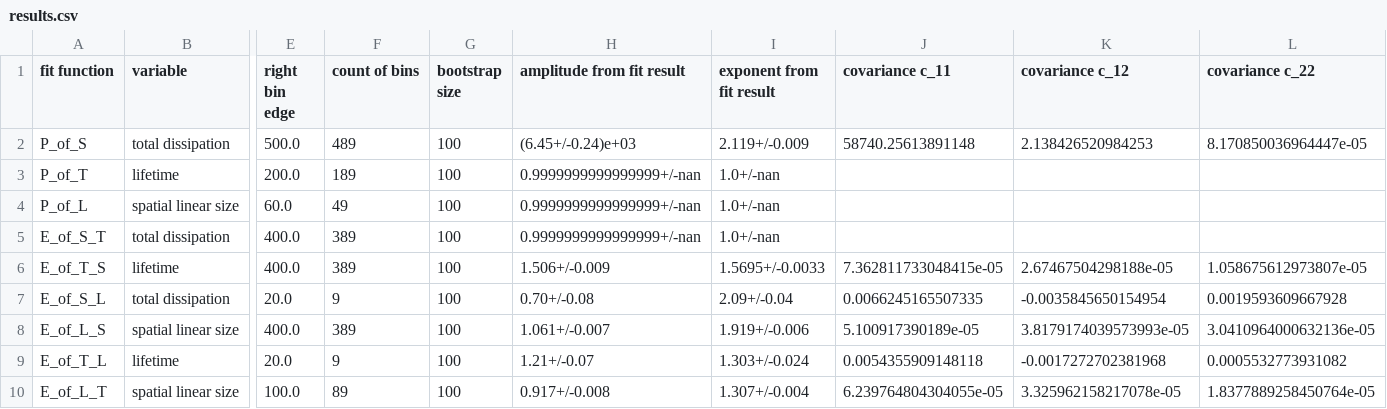
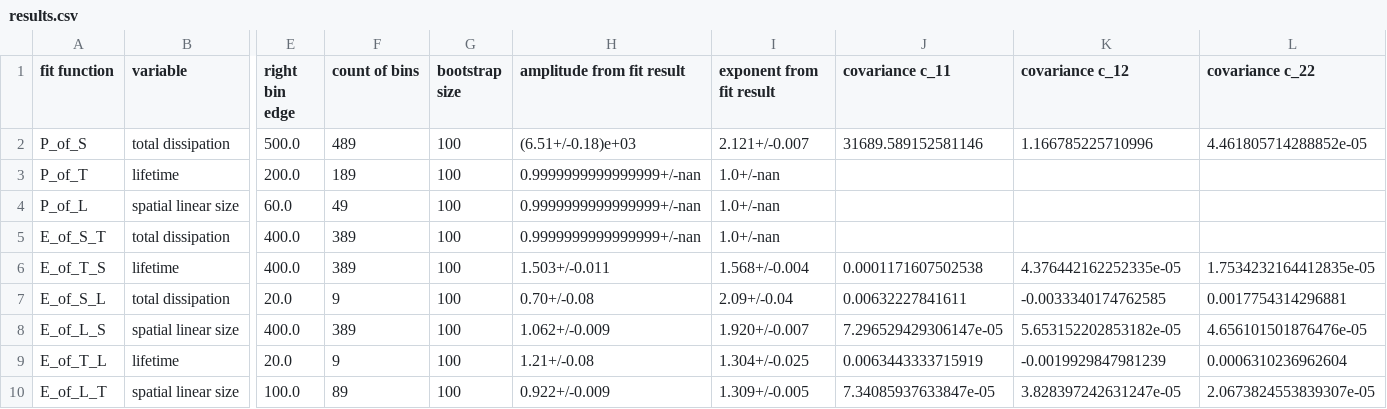
Before and after one commit to mallereusement/CP_sandpile, a CSV file: 20240313/2d-non_conservative-N40-abs_True_z4-closed/results/results.csv, drawn as a sheet; only a part is shown, gaps mark what is left out; the diff names each change by its address in the sheet, - before the commit and + after, or states it on an @@ line.

```diff
--- a/20240313/2d-non_conservative-N40-abs_True_z4-closed/results/results.csv
+++ b/20240313/2d-non_conservative-N40-abs_True_z4-closed/results/results.csv
-H2 (amplitude from fit result): (6.45+/-0.24)e+03
+H2 (amplitude from fit result): (6.51+/-0.18)e+03
-I2 (exponent from fit result): 2.119+/-0.009
+I2 (exponent from fit result): 2.121+/-0.007
-J2 (covariance c_11): 58740.25613891148
+J2 (covariance c_11): 31689.589152581146
-K2 (covariance c_12): 2.138426520984253
+K2 (covariance c_12): 1.166785225710996
-L2 (covariance c_22): 8.170850036964447e-05
+L2 (covariance c_22): 4.461805714288852e-05
-H6 (amplitude from fit result): 1.506+/-0.009
+H6 (amplitude from fit result): 1.503+/-0.011
-I6 (exponent from fit result): 1.5695+/-0.0033
+I6 (exponent from fit result): 1.568+/-0.004
-J6 (covariance c_11): 7.362811733048415e-05
+J6 (covariance c_11): 0.0001171607502538
-K6 (covariance c_12): 2.67467504298188e-05
+K6 (covariance c_12): 4.376442162252335e-05
-L6 (covariance c_22): 1.058675612973807e-05
+L6 (covariance c_22): 1.7534232164412835e-05
-J7 (covariance c_11): 0.0066245165507335
+J7 (covariance c_11): 0.00632227841611
-K7 (covariance c_12): -0.0035845650154954
+K7 (covariance c_12): -0.0033340174762585
-L7 (covariance c_22): 0.0019593609667928
+L7 (covariance c_22): 0.0017754314296881
-H8 (amplitude from fit result): 1.061+/-0.007
+H8 (amplitude from fit result): 1.062+/-0.009
-I8 (exponent from fit result): 1.919+/-0.006
+I8 (exponent from fit result): 1.920+/-0.007
-J8 (covariance c_11): 5.100917390189e-05
+J8 (covariance c_11): 7.296529429306147e-05
-K8 (covariance c_12): 3.8179174039573993e-05
+K8 (covariance c_12): 5.653152202853182e-05
-L8 (covariance c_22): 3.0410964000632136e-05
+L8 (covariance c_22): 4.656101501876476e-05
-H9 (amplitude from fit result): 1.21+/-0.07
+H9 (amplitude from fit result): 1.21+/-0.08
-I9 (exponent from fit result): 1.303+/-0.024
+I9 (exponent from fit result): 1.304+/-0.025
-J9 (covariance c_11): 0.0054355909148118
+J9 (covariance c_11): 0.0063443333715919
-K9 (covariance c_12): -0.0017272702381968
+K9 (covariance c_12): -0.0019929847981239
-L9 (covariance c_22): 0.0005532773931082
+L9 (covariance c_22): 0.0006310236962604
-H10 (amplitude from fit result): 0.917+/-0.008
+H10 (amplitude from fit result): 0.922+/-0.009
-I10 (exponent from fit result): 1.307+/-0.004
+I10 (exponent from fit result): 1.309+/-0.005
-J10 (covariance c_11): 6.239764804304055e-05
+J10 (covariance c_11): 7.34085937633847e-05
-K10 (covariance c_12): 3.325962158217078e-05
+K10 (covariance c_12): 3.828397242631247e-05
-L10 (covariance c_22): 1.8377889258450764e-05
+L10 (covariance c_22): 2.0673824553839307e-05
```
Also changed, not shown: 20240313/2d-non_conservative-N40-abs_True_z4-closed/results/power_spectrum.csv, 20240313/3d-non_conservative-N20-abs_True_z4-closed/results/power_spectrum.csv, 38 other files.
